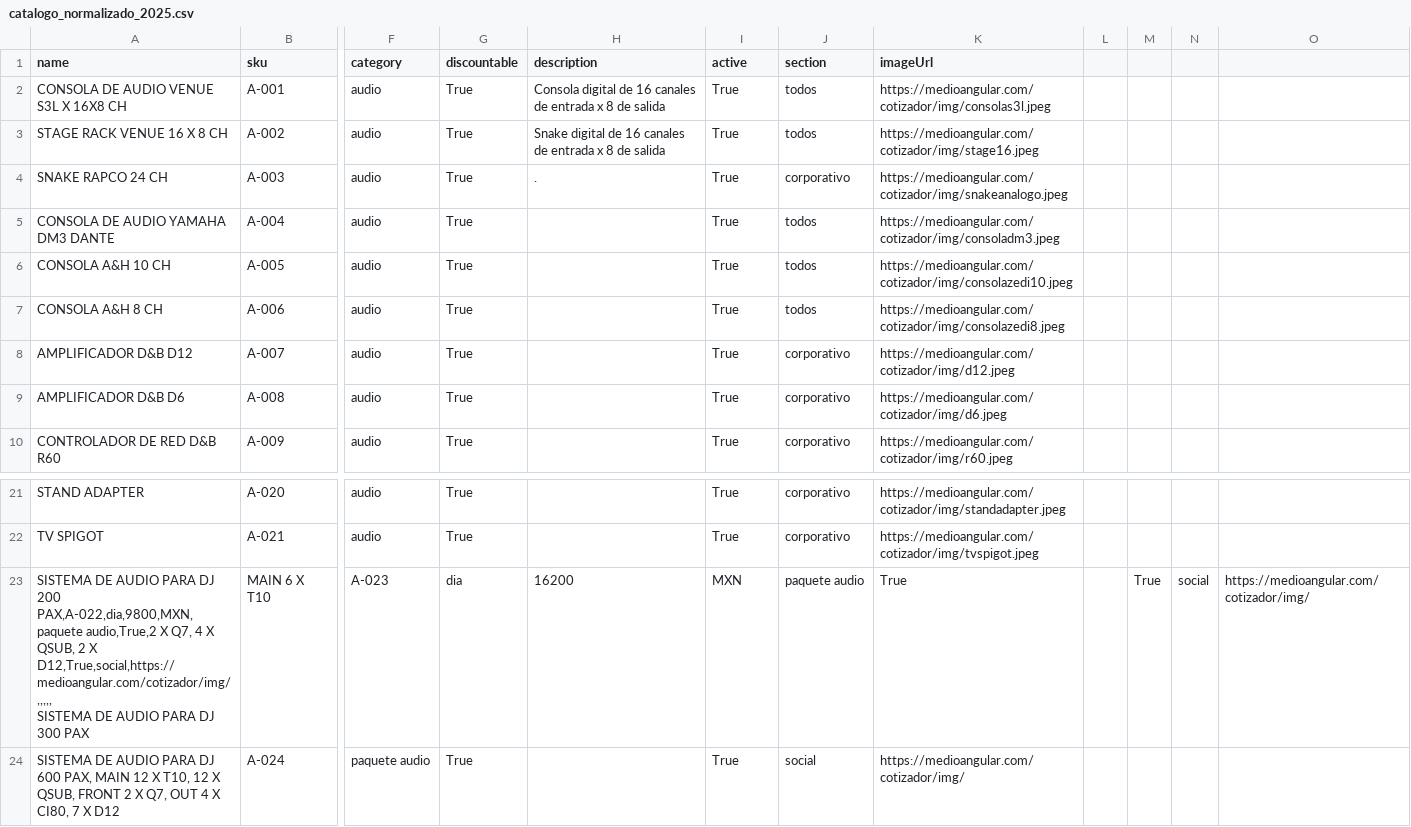
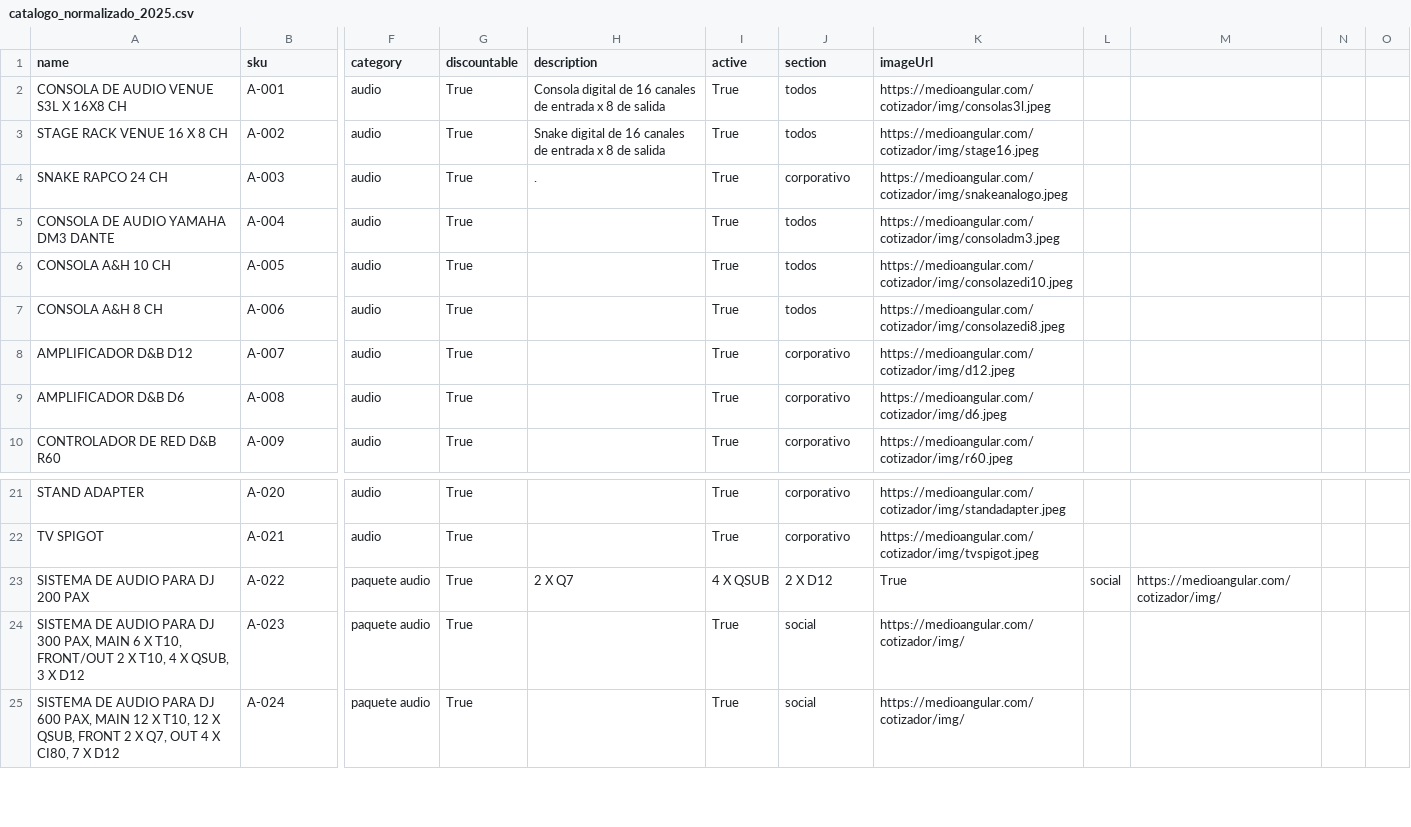
Before and after one commit to Paulgp3/cotizador-local-jp, a CSV file: data/catalogo_normalizado_2025.csv, drawn as a sheet; only a part is shown, gaps mark what is left out; removed rows and columns are numbered as before the commit, all else as after; rows hold the shown columns only; ↵ is a line break in a cell; the diff names each change by its address in the sheet, - before the commit and + after, or states it on an @@ line.

Commit message:
Update catalogo_normalizado_2025.csv

```diff
--- a/data/catalogo_normalizado_2025.csv
+++ b/data/catalogo_normalizado_2025.csv
-column L, empty
-column M, empty
+column N, empty
+column O, empty
-row 23: SISTEMA DE AUDIO PARA DJ 200 PAX,A-022,dia,9800,MXN,paquete audio,True,2 X Q7, 4 X QSUB, 2 X D12,True,social,https://medioangular.com/cotizador/img/,,,,, ↵ SISTEMA DE AUDIO PARA DJ 300 PAX | MAIN 6 X T10 | A-023 | dia | 16200 | MXN | paquete audio | True |  | True | social | https://medioangular.com/cotizador/img/
+row 23: SISTEMA DE AUDIO PARA DJ 200 PAX | A-022 | paquete audio | True | 2 X Q7 | 4 X QSUB | 2 X D12 | True | social | https://medioangular.com/cotizador/img/
+row 24: SISTEMA DE AUDIO PARA DJ 300 PAX, MAIN 6 X T10, FRONT/OUT 2 X T10, 4 X QSUB, 3 X D12 | A-023 | paquete audio | True |  | True | social | https://medioangular.com/cotizador/img/
```
